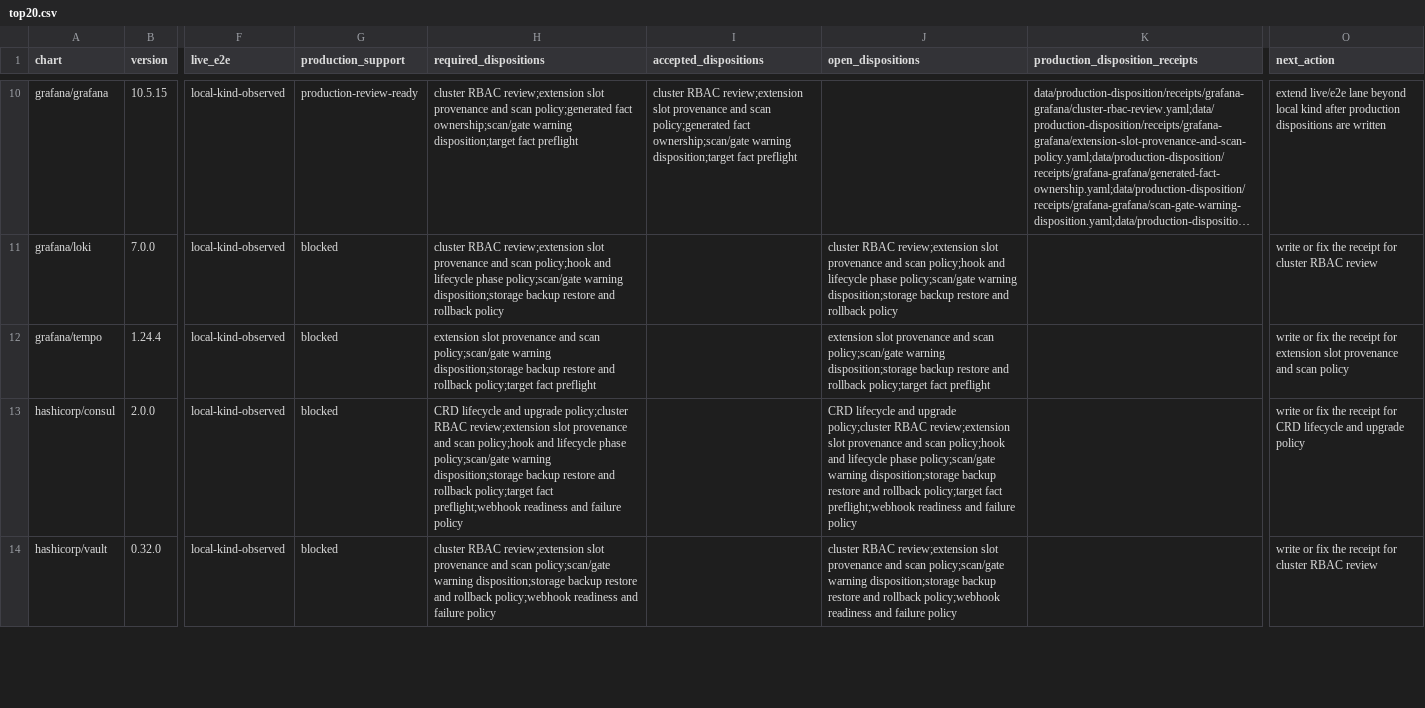
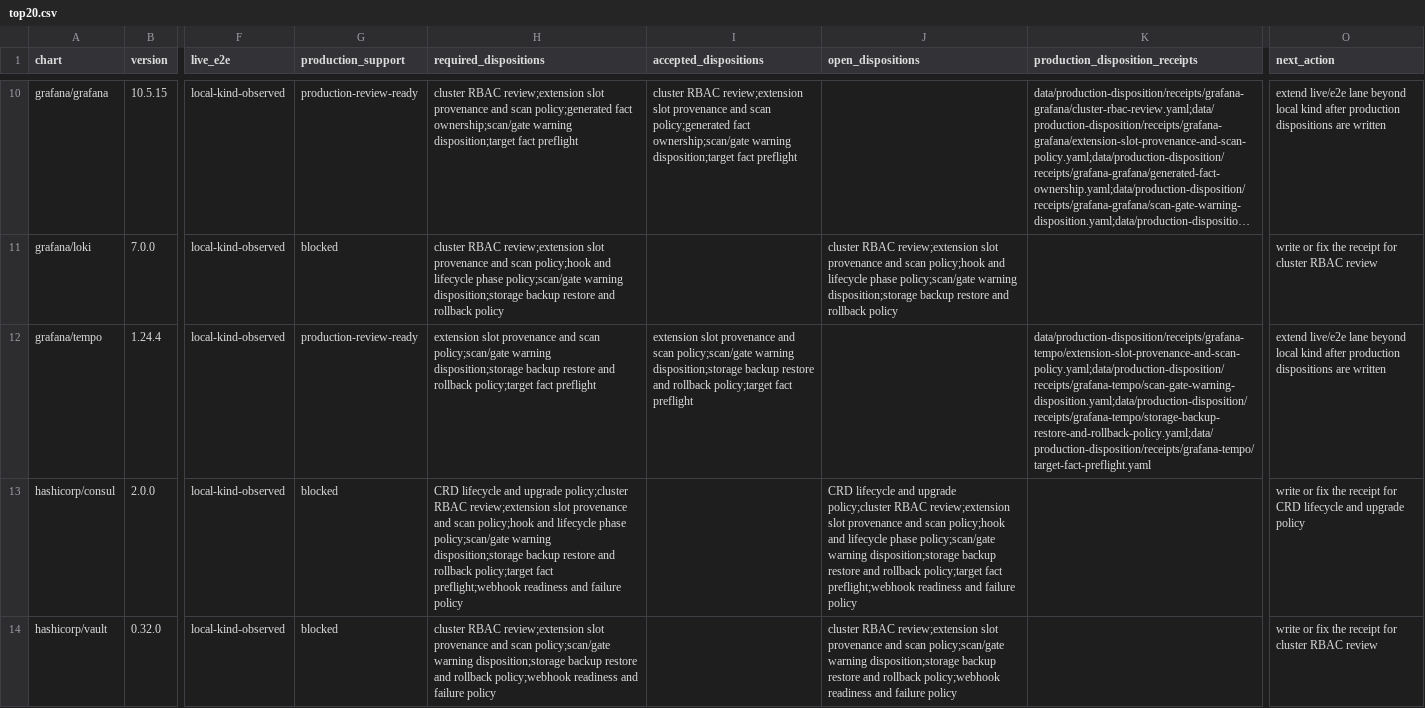
Before and after one commit to confighub/helm-expt, a CSV file: data/production-disposition/top20.csv, drawn as a sheet; only a part is shown, gaps mark what is left out; long unchanged cells end in …; the diff names each change by its address in the sheet, - before the commit and + after, or states it on an @@ line.

Commit message:
Record Tempo storage and target dispositions

```diff
--- a/data/production-disposition/top20.csv
+++ b/data/production-disposition/top20.csv
-G12 (production_support): blocked
+G12 (production_support): production-review-ready
-I12 (accepted_dispositions): (empty)
+I12 (accepted_dispositions): extension slot provenance and scan policy;scan/gate warning disposition;storage backup restore and rollback policy;target fact preflight
-J12 (open_dispositions): extension slot provenance and scan policy;scan/gate warning disposition;storage backup restore and rollback policy;target fact preflight
+J12 (open_dispositions): (empty)
-K12 (production_disposition_receipts): (empty)
+K12 (production_disposition_receipts): data/production-disposition/receipts/grafana-tempo/extension-slot-provenance-and-scan-policy.yaml;data/production-disposition/receipts/grafana-tempo/scan-gate-warning-disposition.yaml;data/production-disposition/receipts/grafana-tempo/storage-backup-restore-and-rollback-policy.yaml;data/production-disposition/receipts/grafana-tempo/target-fact-preflight.yaml
-O12 (next_action): write or fix the receipt for extension slot provenance and scan policy
+O12 (next_action): extend live/e2e lane beyond local kind after production dispositions are written
```
Also changed, not shown: data/model-completeness/report.csv, data/production-disposition/next-actions.csv, 24 other files.
